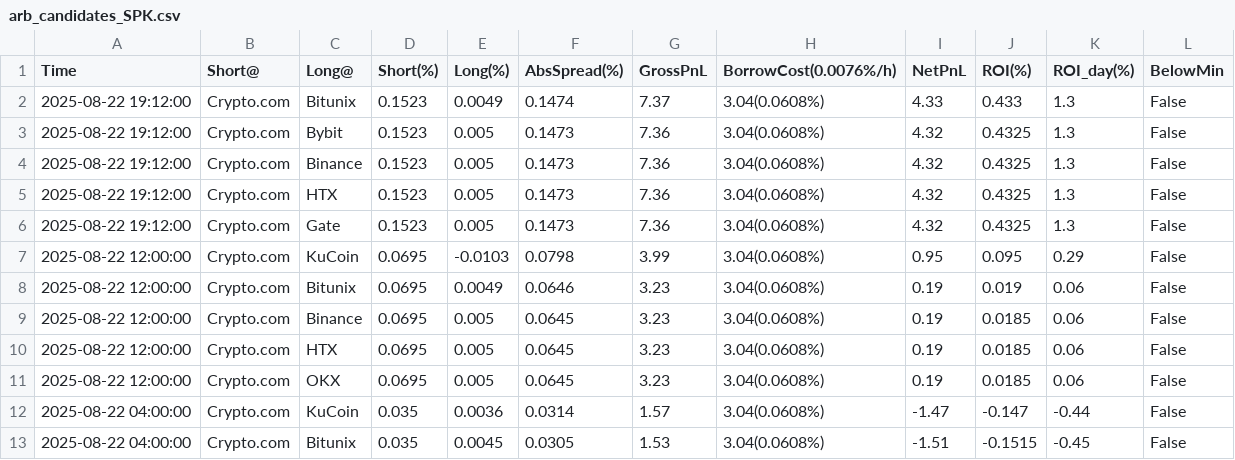
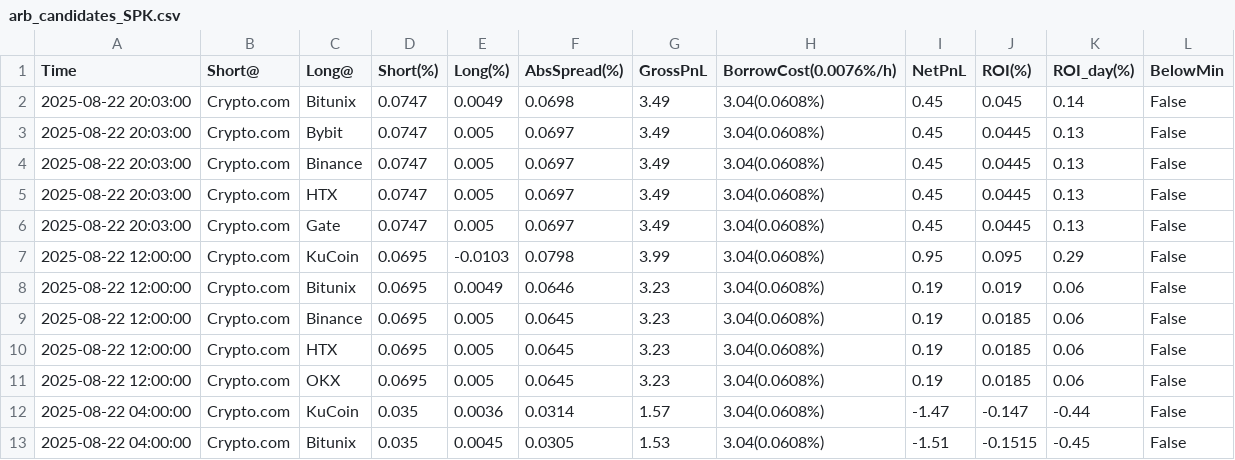
Before and after one commit to aerist123/funding-data, a CSV file: public/data/arb_candidates_SPK.csv, drawn as a sheet; only a part is shown; removed rows and columns are numbered as before the commit, all else as after; the diff names each change by its address in the sheet, - before the commit and + after, or states it on an @@ line.

```diff
--- a/public/data/arb_candidates_SPK.csv
+++ b/public/data/arb_candidates_SPK.csv
-row 2: 2025-08-22 19:12:00 | Crypto.com | Bitunix | 0.1523 | 0.0049 | 0.1474 | 7.37 | 3.04(0.0608%) | 4.33 | 0.433 | 1.3 | False
-row 3: 2025-08-22 19:12:00 | Crypto.com | Bybit | 0.1523 | 0.005 | 0.1473 | 7.36 | 3.04(0.0608%) | 4.32 | 0.4325 | 1.3 | False
-row 4: 2025-08-22 19:12:00 | Crypto.com | Binance | 0.1523 | 0.005 | 0.1473 | 7.36 | 3.04(0.0608%) | 4.32 | 0.4325 | 1.3 | False
-row 5: 2025-08-22 19:12:00 | Crypto.com | HTX | 0.1523 | 0.005 | 0.1473 | 7.36 | 3.04(0.0608%) | 4.32 | 0.4325 | 1.3 | False
-row 6: 2025-08-22 19:12:00 | Crypto.com | Gate | 0.1523 | 0.005 | 0.1473 | 7.36 | 3.04(0.0608%) | 4.32 | 0.4325 | 1.3 | False
+row 2: 2025-08-22 20:03:00 | Crypto.com | Bitunix | 0.0747 | 0.0049 | 0.0698 | 3.49 | 3.04(0.0608%) | 0.45 | 0.045 | 0.14 | False
+row 3: 2025-08-22 20:03:00 | Crypto.com | Bybit | 0.0747 | 0.005 | 0.0697 | 3.49 | 3.04(0.0608%) | 0.45 | 0.0445 | 0.13 | False
+row 4: 2025-08-22 20:03:00 | Crypto.com | Binance | 0.0747 | 0.005 | 0.0697 | 3.49 | 3.04(0.0608%) | 0.45 | 0.0445 | 0.13 | False
+row 5: 2025-08-22 20:03:00 | Crypto.com | HTX | 0.0747 | 0.005 | 0.0697 | 3.49 | 3.04(0.0608%) | 0.45 | 0.0445 | 0.13 | False
+row 6: 2025-08-22 20:03:00 | Crypto.com | Gate | 0.0747 | 0.005 | 0.0697 | 3.49 | 3.04(0.0608%) | 0.45 | 0.0445 | 0.13 | False
```
Also changed, not shown: public/data/arb_candidates_ETH.csv, public/data/arb_candidates_GAS.csv, 28 other files.
